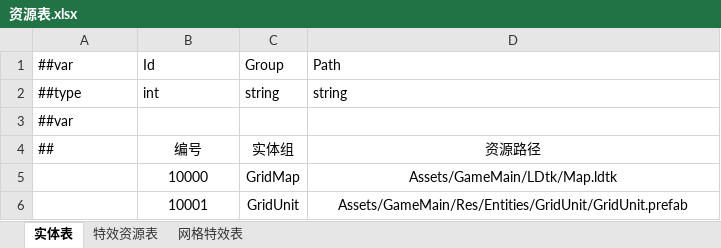
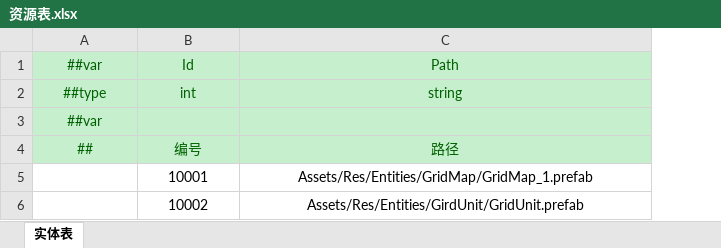
Before and after one commit to cnImpulse/HEDAO, an Excel workbook: 新导表工具/DataTables/Datas/资源表.xlsx, sheet 实体表, drawn as a sheet; values as stored, in another font and other column widths than the file's, no borders; removed rows and columns are numbered as before the commit, all else as after; the diff names each change by its address in the sheet, - before the commit and + after, or states it on an @@ line.

```diff
--- a/新导表工具/DataTables/Datas/资源表.xlsx (sheet 实体表)
+++ b/新导表工具/DataTables/Datas/资源表.xlsx (sheet 实体表)
-sheet tab: 特效资源表
-sheet tab: 网格特效表
-column C, rows 1-4: Group | string |  | 实体组; row 6: GridUnit
-A1:B4 fill: none
+A1:B4 fill: #C6EFCE
@@ A1:B2 text colour: black → #006100, alignment: left → center @@
-C1:C4 fill: none
+C1:C4 fill: #C6EFCE
@@ C1:C2 text colour: black → #006100, alignment: left → center @@
-A3 text colour: black
+A3 text colour: #006100
-A3:A4 alignment: left
+A3:A4 alignment: center
-A4:B4 text colour: black
+A4:B4 text colour: #006100
-C4: 资源路径
+C4: 路径
-C4 text colour: black
+C4 text colour: #006100
-row 5:  | 10000 | GridMap | Assets/GameMain/LDtk/Map.ldtk
-C5: Assets/GameMain/Res/Entities/GridUnit/GridUnit.prefab
+C5: Assets/Res/Entities/GridMap/GridMap_1.prefab
+row 6:  | 10002 | Assets/Res/Entities/GirdUnit/GridUnit.prefab
```
Also changed, not shown: 新导表工具/DataTables/Datas/__tables__.xlsx, 新导表工具/DataTables/Datas/历练表.xlsx, 42 other files.
